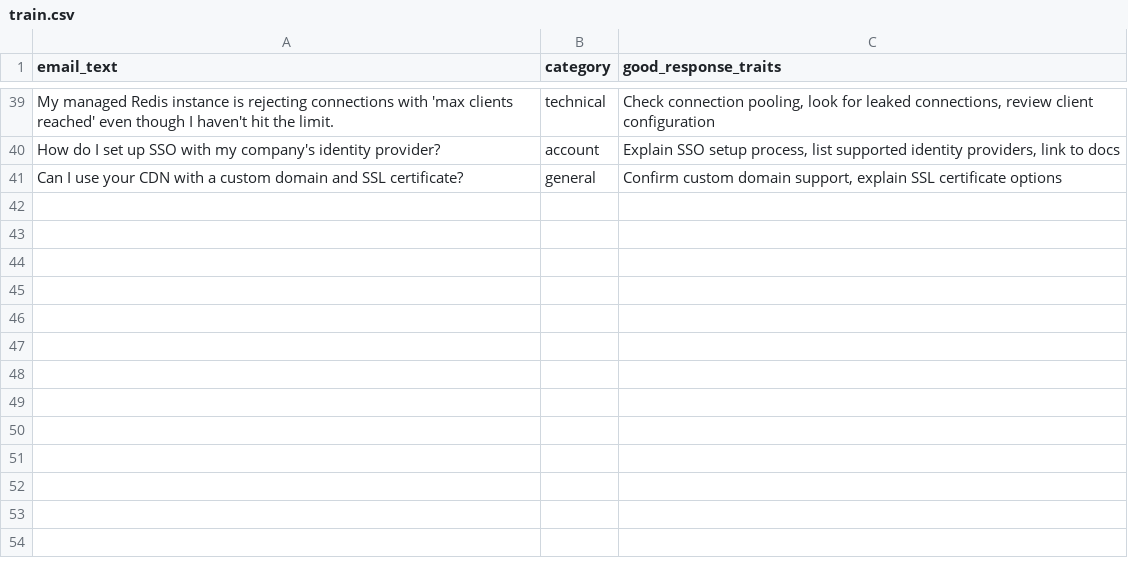
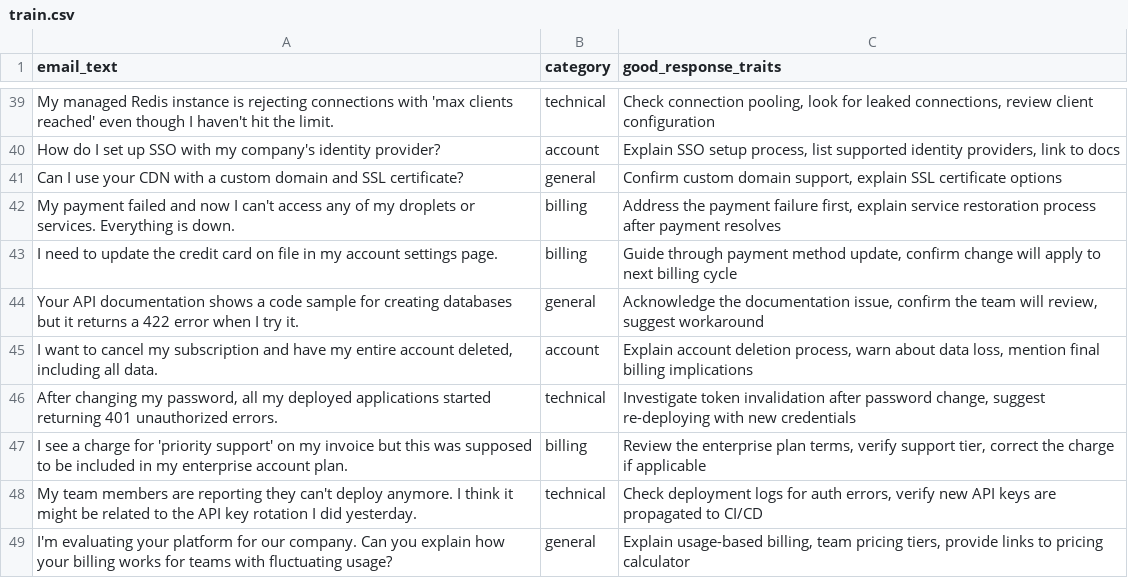
Before and after one commit to digitalocean/gradient-adk-templates, a CSV file: PromptOptimization/data/train.csv, drawn as a sheet; only a part is shown, gaps mark what is left out.

Commit message:
Interactive Prompt Optimizer with Mipro

```diff
--- a/PromptOptimization/data/train.csv
+++ b/PromptOptimization/data/train.csv
@@ -41 +41,9 @@ email_text,category,good_response_traits
 "Can I use your CDN with a custom domain and SSL certificate?",general,"Confirm custom domain support, explain SSL certificate options"
+"My payment failed and now I can't access any of my droplets or services. Everything is down.",billing,"Address the payment failure first, explain service restoration process after payment resolves"
+"I need to update the credit card on file in my account settings page.",billing,"Guide through payment method update, confirm change will apply to next billing cycle"
+"Your API documentation shows a code sample for creating databases but it returns a 422 error when I try it.",general,"Acknowledge the documentation issue, confirm the team will review, suggest workaround"
+"I want to cancel my subscription and have my entire account deleted, including all data.",account,"Explain account deletion process, warn about data loss, mention final billing implications"
+"After changing my password, all my deployed applications started returning 401 unauthorized errors.",technical,"Investigate token invalidation after password change, suggest re-deploying with new credentials"
+"I see a charge for 'priority support' on my invoice but this was supposed to be included in my enterprise account plan.",billing,"Review the enterprise plan terms, verify support tier, correct the charge if applicable"
+"My team members are reporting they can't deploy anymore. I think it might be related to the API key rotation I did yesterday.",technical,"Check deployment logs for auth errors, verify new API keys are propagated to CI/CD"
+"I'm evaluating your platform for our company. Can you explain how your billing works for teams with fluctuating usage?",general,"Explain usage-based billing, team pricing tiers, provide links to pricing calculator"
```
Also changed, not shown: PromptOptimization/data/val.csv, 9 other files.
